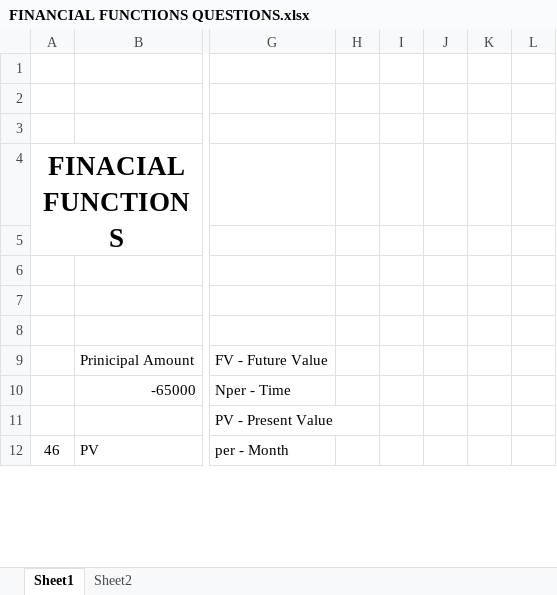
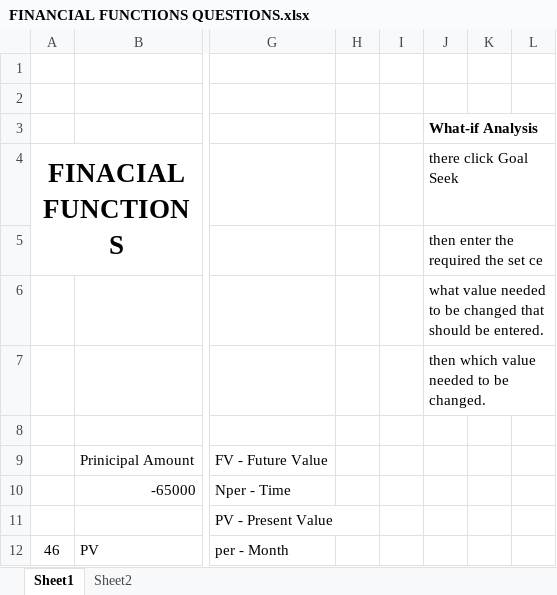
Before and after one commit to varunesharasu/Excel, an Excel workbook: Financial Functions/FINANCIAL FUNCTIONS QUESTIONS.xlsx, sheet Sheet1, drawn as a sheet; only a part is shown, gaps mark what is left out; values as stored, in another font and other column widths than the file's, no borders; charts and pictures not drawn; the diff names each change by its address in the sheet, - before the commit and + after, or states it on an @@ line.

Commit message:
Updated FINANCIAL FUNCTIONS QUESTIONS.xlsx
Used Goal Seek.

```diff
--- a/Financial Functions/FINANCIAL FUNCTIONS QUESTIONS.xlsx (sheet Sheet1)
+++ b/Financial Functions/FINANCIAL FUNCTIONS QUESTIONS.xlsx (sheet Sheet1)
-J3: (empty)
+J3: What-if Analysis
-J4: (empty)
+J4: there click Goal Seek
-J5: (empty)
+J5: then enter the required the set ce
-J6: (empty)
+J6: what value needed to be changed that should be entered.
-J7: (empty)
+J7: then which value needed to be changed.
```
